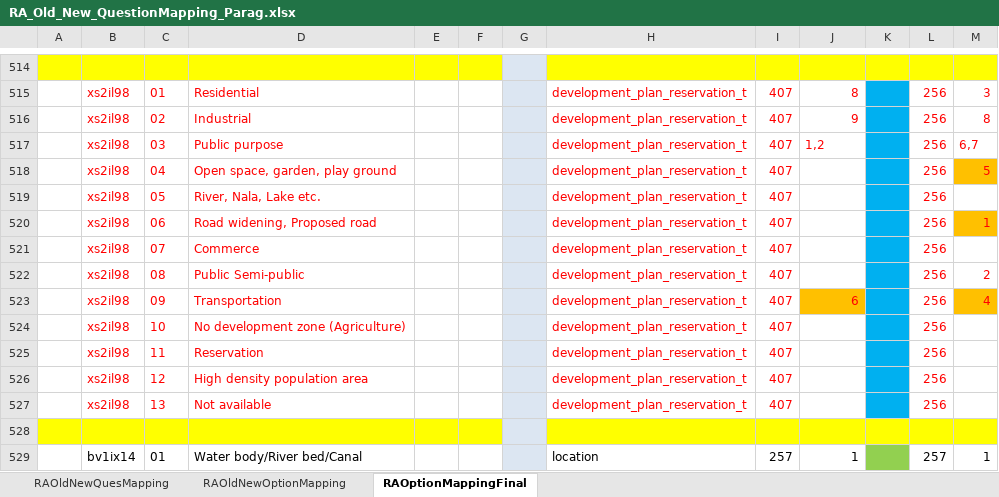
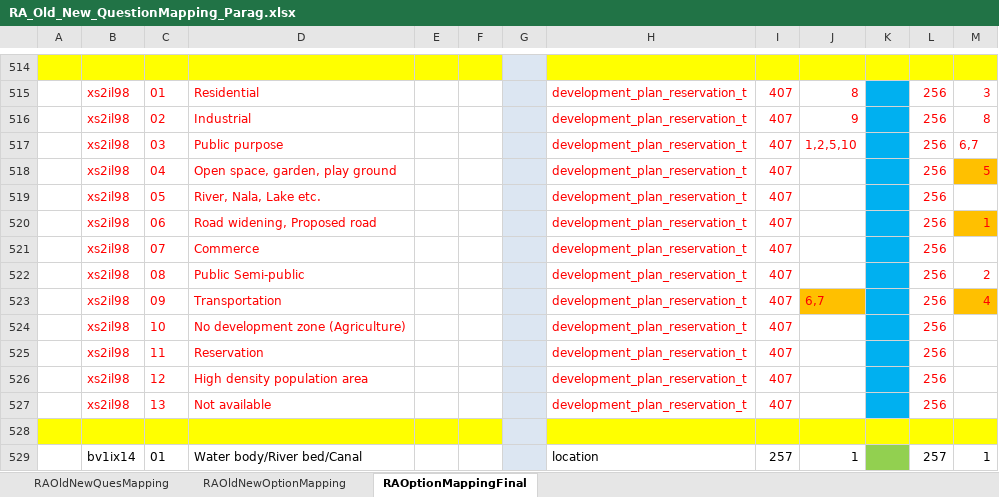
Before and after one commit to ShelterAssociates/Shelter, an Excel workbook: scripts/old_data_migration_to_xml/FilesToRead/MappedExcel_PCMC/RA_Old_New_QuestionMapping_Parag.xlsx, sheet RAOptionMappingFinal, drawn as a sheet; only a part is shown, gaps mark what is left out; values as stored, in another font and other column widths than the file's, no borders; the diff names each change by its address in the sheet, - before the commit and + after, or states it on an @@ line.

```diff
--- a/scripts/old_data_migration_to_xml/FilesToRead/MappedExcel_PCMC/RA_Old_New_QuestionMapping_Parag.xlsx (sheet RAOptionMappingFinal)
+++ b/scripts/old_data_migration_to_xml/FilesToRead/MappedExcel_PCMC/RA_Old_New_QuestionMapping_Parag.xlsx (sheet RAOptionMappingFinal)
-J517: 1,2
+J517: 1,2,5,10
-J523: 6
+J523: 6,7
```
Also changed, not shown: scripts/old_data_migration_to_xml/FilesToRead/MappedExcel_Pune/FF_Old_New_QuestionMapping_Parag.xlsx.
